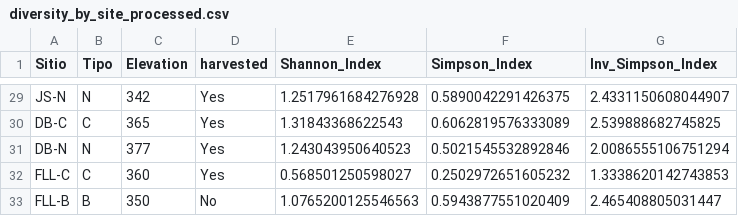
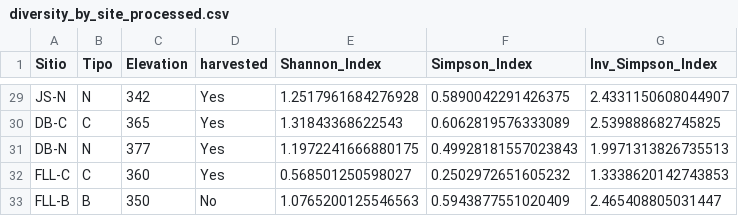
Before and after one commit to sholdenjones/cacao_ranas, a CSV file: data/processed_data/diversity_by_site_processed.csv, drawn as a sheet; only a part is shown, gaps mark what is left out.

```diff
--- a/data/processed_data/diversity_by_site_processed.csv
+++ b/data/processed_data/diversity_by_site_processed.csv
@@ -30,3 +30,3 @@ JS-N,N,342,Yes,1.2517961684276928,0.5890042291426375,2.4331150608044907
 DB-C,C,365,Yes,1.31843368622543,0.6062819576333089,2.539888682745825
-DB-N,N,377,Yes,1.243043950640523,0.5021545532892846,2.0086555106751294
+DB-N,N,377,Yes,1.1972241666880175,0.49928181557023843,1.9971313826735513
 FLL-C,C,360,Yes,0.568501250598027,0.2502972651605232,1.3338620142743853
```
Also changed, not shown: data/processed_data/new_processed.csv, data/processed_data/ranas_processed.csv, 5 other files.
